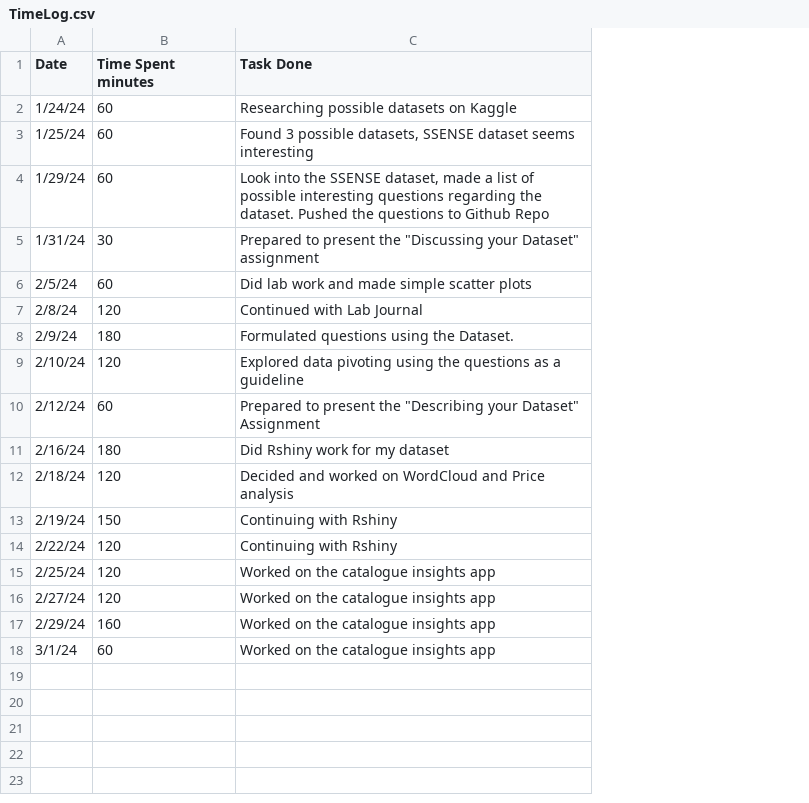
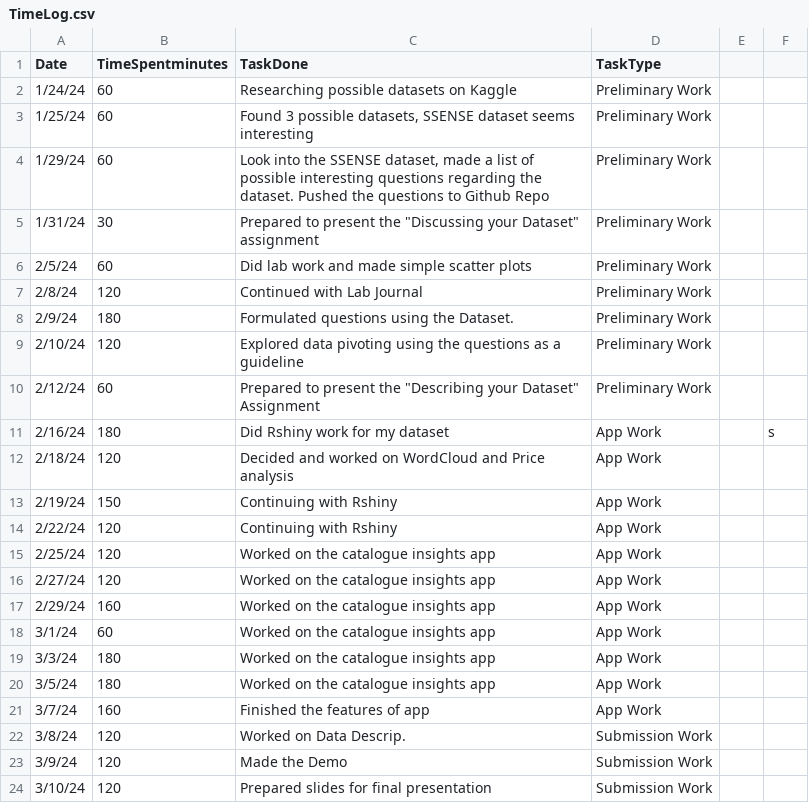
Before and after one commit to hongdylan/CSC-324-Individual-Project, a CSV file: TimeLog.csv, drawn as a sheet; the diff names each change by its address in the sheet, - before the commit and + after, or states it on an @@ line.

Commit message:
Update TimeLog

```diff
--- a/TimeLog.csv
+++ b/TimeLog.csv
+column D (TaskType), rows 2-18: Preliminary Work | Preliminary Work | Preliminary Work | Preliminary Work | Preliminary Work | Preliminary Work | Preliminary Work | Preliminary Work | Preliminary Work | App Work | App Work | App Work | App Work | App Work | App Work | App Work | App Work
+column E, empty
+column F, row 11: s
-B1: Time Spent minutes
+B1: TimeSpentminutes
-C1: Task Done
+C1: TaskDone
+row 19: 3/3/24 | 180 | Worked on the catalogue insights app | App Work
+row 20: 3/5/24 | 180 | Worked on the catalogue insights app | App Work
+row 21: 3/7/24 | 160 | Finished the features of app | App Work
+row 22: 3/8/24 | 120 | Worked on Data Descrip. | Submission Work
+row 23: 3/9/24 | 120 | Made the Demo | Submission Work
+row 24: 3/10/24 | 120 | Prepared slides for final presentation | Submission Work
```
